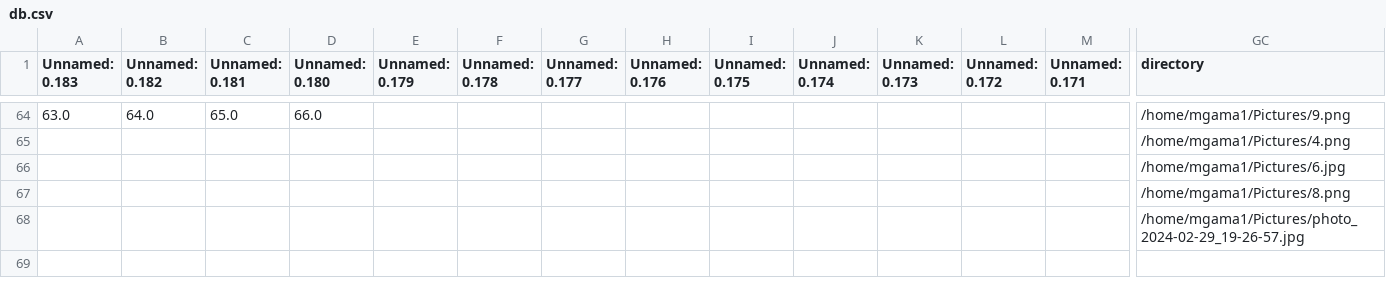
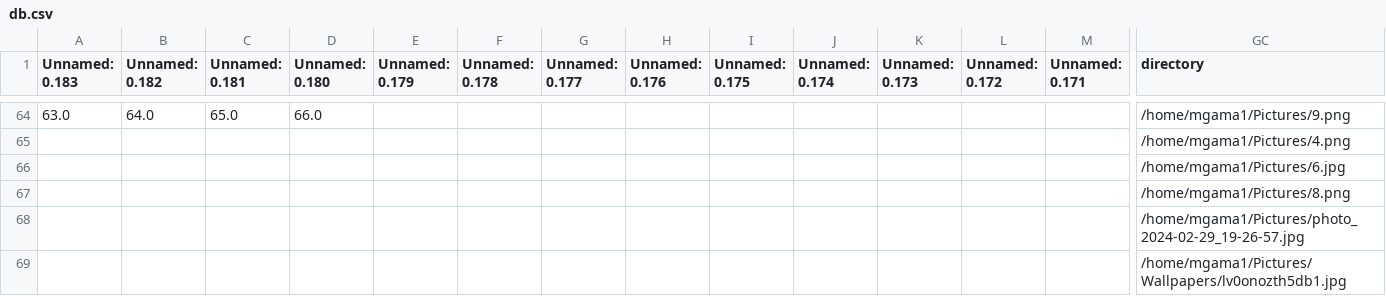
Before and after one commit to mgama1/Ogallery, a CSV file: db.csv, drawn as a sheet; only a part is shown, gaps mark what is left out; rows hold the shown columns only; the diff names each change by its address in the sheet, - before the commit and + after, or states it on an @@ line.

```diff
--- a/db.csv
+++ b/db.csv
+row 69:  |  |  |  |  |  |  |  |  |  |  |  |  | /home/mgama1/Pictures/Wallpapers/lv0onozth5db1.jpg
```
Also changed, not shown: 6 other files.
